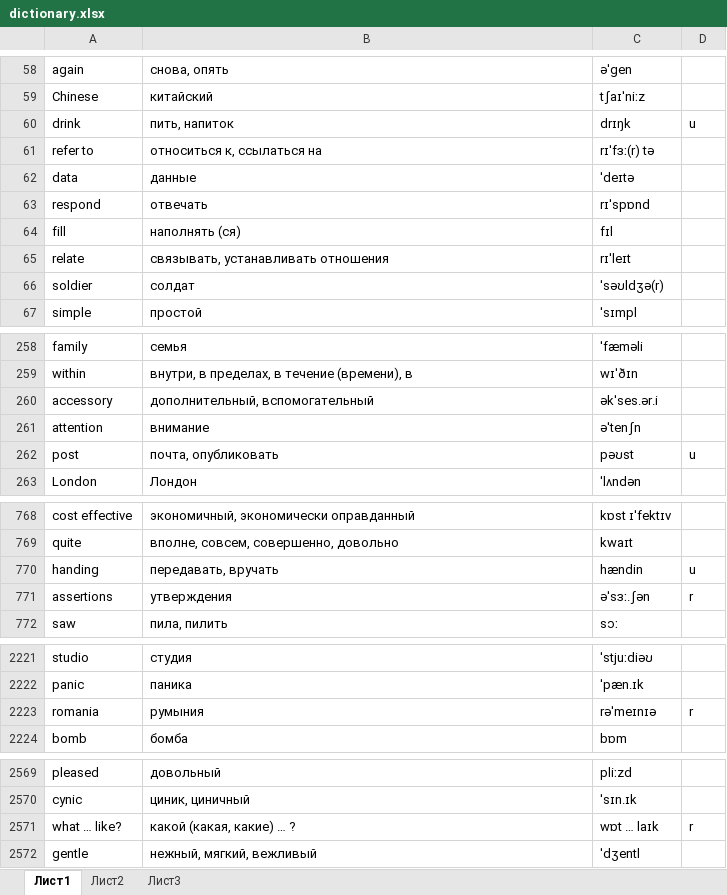
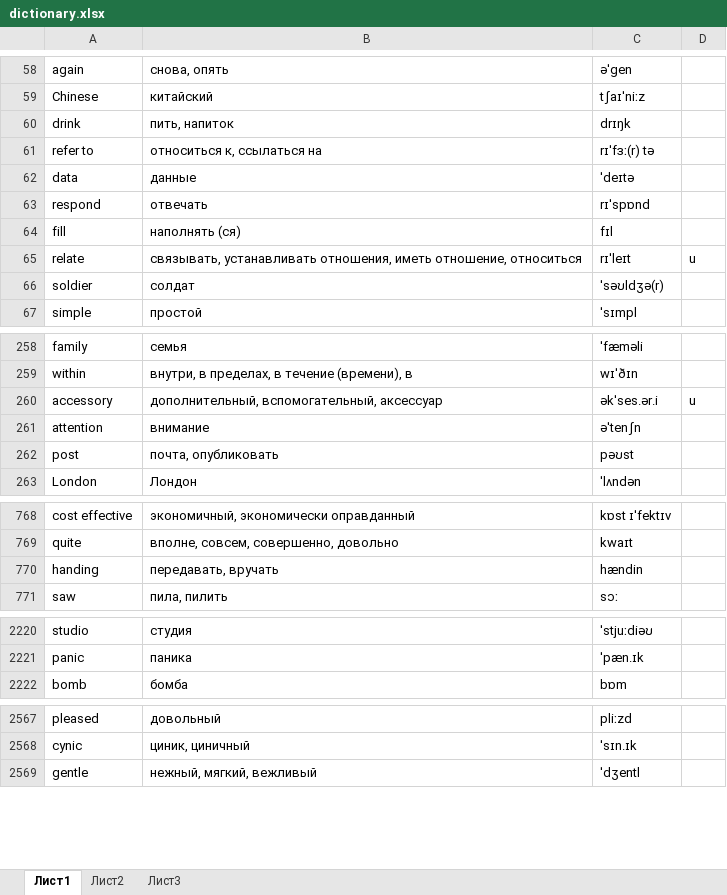
Before and after one commit to mrStat1c/EngWords, an Excel workbook: app/src/main/res/raw/dictionary.xlsx, sheet Лист1, drawn as a sheet; only a part is shown, gaps mark what is left out; values as stored, in another font and other column widths than the file's, no borders; conditional formats not drawn; removed rows and columns are numbered as before the commit, all else as after; the diff covers the shown part only; the diff names each change by its address in the sheet, - before the commit and + after, or states it on an @@ line.

```diff
--- a/app/src/main/res/raw/dictionary.xlsx (sheet Лист1)
+++ b/app/src/main/res/raw/dictionary.xlsx (sheet Лист1)
-D60: u
+D60: (empty)
-B65: связывать, устанавливать отношения
+B65: связывать, устанавливать отношения, иметь отношение, относиться
-D65: (empty)
+D65: u
-B260: дополнительный, вспомогательный
+B260: дополнительный, вспомогательный, аксессуар
-D260: (empty)
+D260: u
-D262: u
+D262: (empty)
-D770: u
+D770: (empty)
-row 771: assertions | утверждения | əˈsɜː.ʃən | r
-row 2223: romania | румыния | rəˈmeɪnɪə | r
-row 2571: what … like? | какой (какая, какие) … ? | wɒt … laɪk | r
```
Also changed, not shown: 150 added rows, 144 edited cells and cell formats elsewhere in this sheet, 3 other files.
